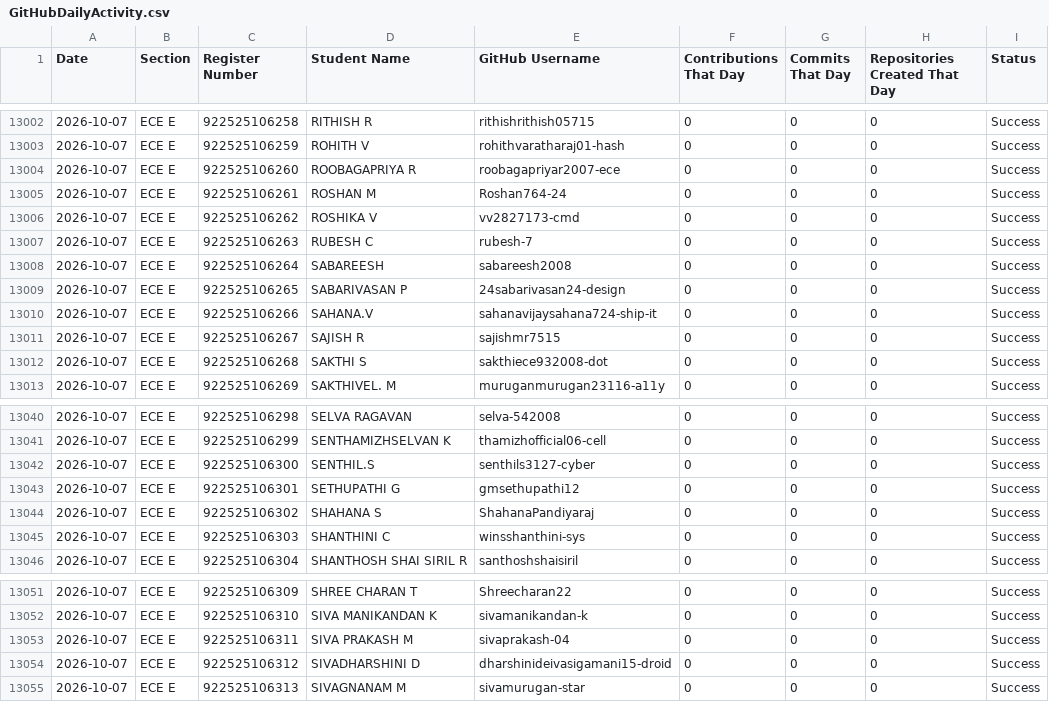
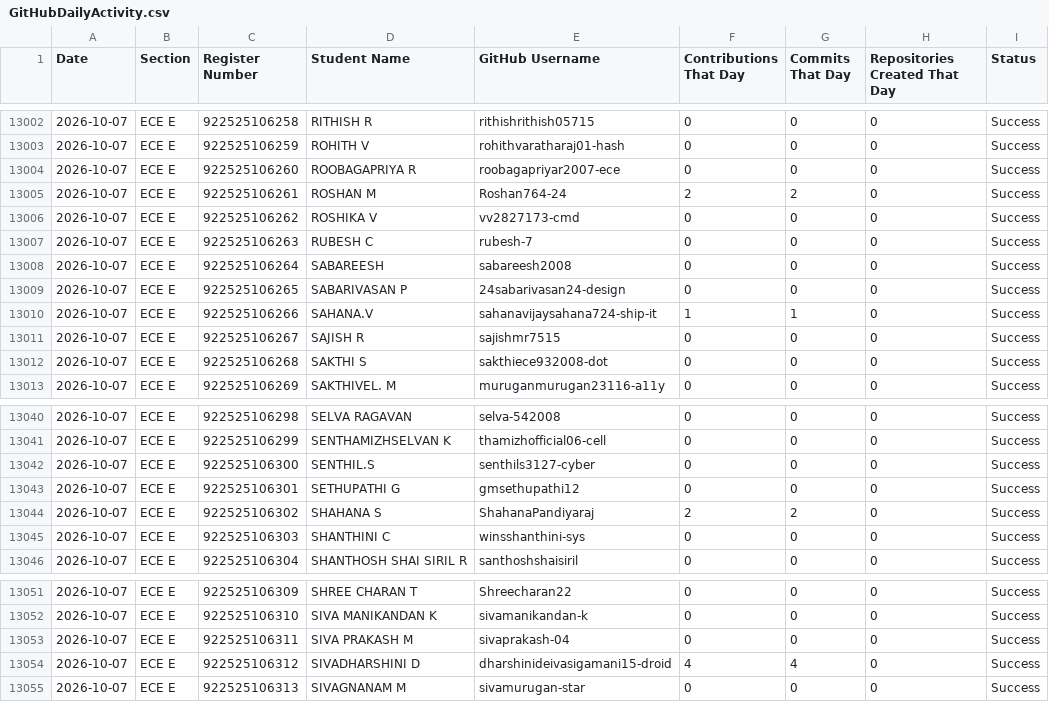
Before and after one commit to sabareesh2008/ECE-DEPARTMENT-coding-skills-tracker, a CSV file: GitHubDailyActivity.csv, drawn as a sheet; only a part is shown, gaps mark what is left out.

```diff
--- a/GitHubDailyActivity.csv
+++ b/GitHubDailyActivity.csv
@@ -13004,3 +13004,3 @@
 2026-10-07,ECE E,922525106260,ROOBAGAPRIYA R,roobagapriyar2007-ece,0,0,0,Success
-2026-10-07,ECE E,922525106261,ROSHAN M,Roshan764-24,0,0,0,Success
+2026-10-07,ECE E,922525106261,ROSHAN M,Roshan764-24,2,2,0,Success
 2026-10-07,ECE E,922525106262,ROSHIKA V,vv2827173-cmd,0,0,0,Success
@@ -13009,3 +13009,3 @@
 2026-10-07,ECE E,922525106265,SABARIVASAN P,24sabarivasan24-design,0,0,0,Success
-2026-10-07,ECE E,922525106266,SAHANA.V,sahanavijaysahana724-ship-it,0,0,0,Success
+2026-10-07,ECE E,922525106266,SAHANA.V,sahanavijaysahana724-ship-it,1,1,0,Success
 2026-10-07,ECE E,922525106267,SAJISH R,sajishmr7515,0,0,0,Success
@@ -13043,3 +13043,3 @@
 2026-10-07,ECE E,922525106301,SETHUPATHI G,gmsethupathi12,0,0,0,Success
-2026-10-07,ECE E,922525106302,SHAHANA S,ShahanaPandiyaraj,0,0,0,Success
+2026-10-07,ECE E,922525106302,SHAHANA S,ShahanaPandiyaraj,2,2,0,Success
 2026-10-07,ECE E,922525106303,SHANTHINI C,winsshanthini-sys,0,0,0,Success
@@ -13053,3 +13053,3 @@
 2026-10-07,ECE E,922525106311,SIVA PRAKASH M,sivaprakash-04,0,0,0,Success
-2026-10-07,ECE E,922525106312,SIVADHARSHINI D,dharshinideivasigamani15-droid,0,0,0,Success
+2026-10-07,ECE E,922525106312,SIVADHARSHINI D,dharshinideivasigamani15-droid,4,4,0,Success
 2026-10-07,ECE E,922525106313,SIVAGNANAM M,sivamurugan-star,0,0,0,Success
```
Also changed, not shown: GitHubErrors.csv, GitHubLiveData.csv, 1 other file.
